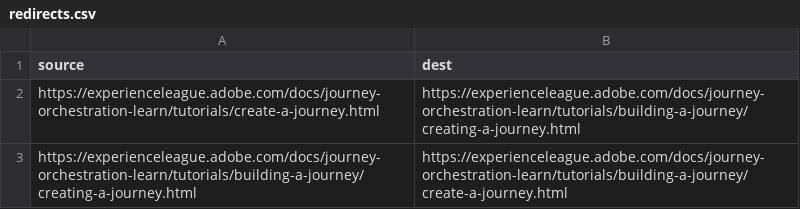
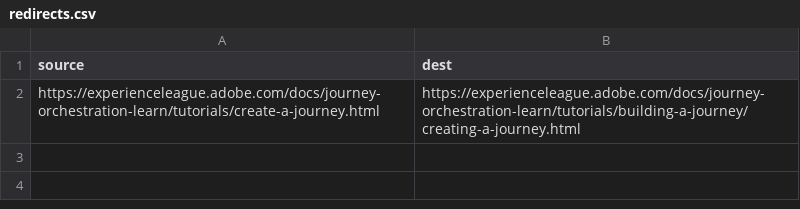
Before and after one commit to AdobeDocs/journey-orchestration-learn.zh-Hans, a CSV file: redirects.csv, drawn as a sheet; the diff names each change by its address in the sheet, - before the commit and + after, or states it on an @@ line.

Commit message:
Synced non localizable files from repo .

```diff
--- a/redirects.csv
+++ b/redirects.csv
-row 3: https://experienceleague.adobe.com/docs/journey-orchestration-learn/tutorials/building-a-journey/creating-a-journey.html | https://experienceleague.adobe.com/docs/journey-orchestration-learn/tutorials/building-a-journey/create-a-journey.html
```
